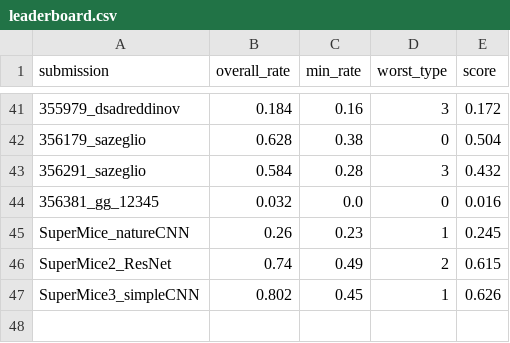
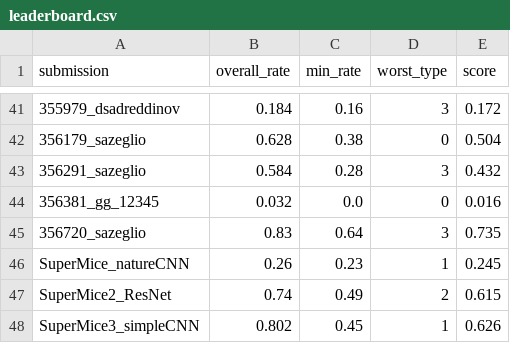
Before and after one commit to robustforaging/robustforaging.github.io, a CSV file: assets/data/leaderboard.csv, drawn as a sheet; only a part is shown, gaps mark what is left out; the diff names each change by its address in the sheet, - before the commit and + after, or states it on an @@ line.

Commit message:
Update leaderboard at 2025-08-24 22:49

```diff
--- a/assets/data/leaderboard.csv
+++ b/assets/data/leaderboard.csv
+row 45: 356720_sazeglio | 0.83 | 0.64 | 3 | 0.735
```
